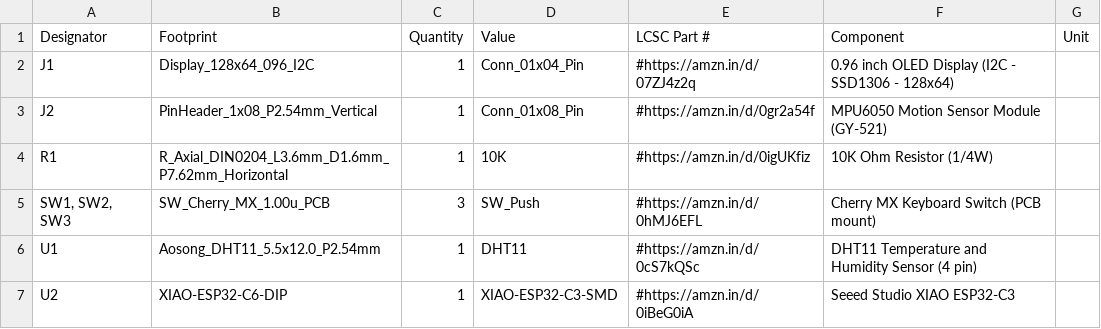
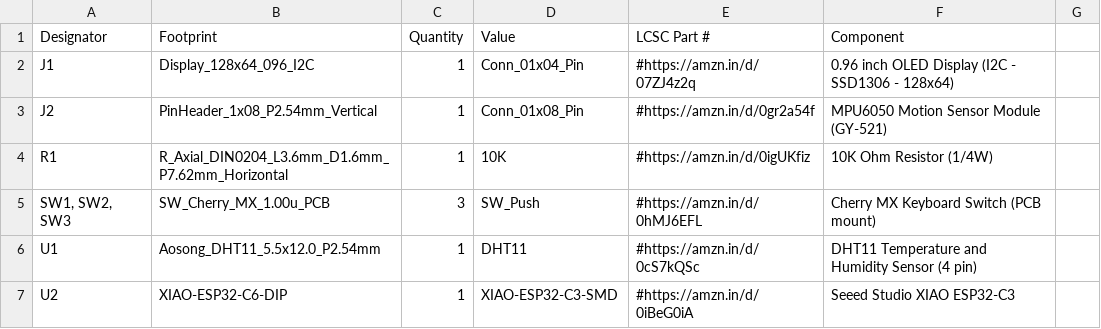
Before and after one commit to bhavanasrinamthabad1809-hub/starbie, a CSV file: bom.csv, drawn as a sheet.

Commit message:
Update bom.csv

```diff
--- a/bom.csv
+++ b/bom.csv
@@ -1,2 +1,2 @@
-Designator,Footprint,Quantity,Value,LCSC Part #,Component,Unit
+Designator,Footprint,Quantity,Value,LCSC Part #,Component
 J1,Display_128x64_096_I2C,1,Conn_01x04_Pin,#https://amzn.in/d/07ZJ4z2q,0.96 inch OLED Display (I2C - SSD1306 - 128x64)
```
